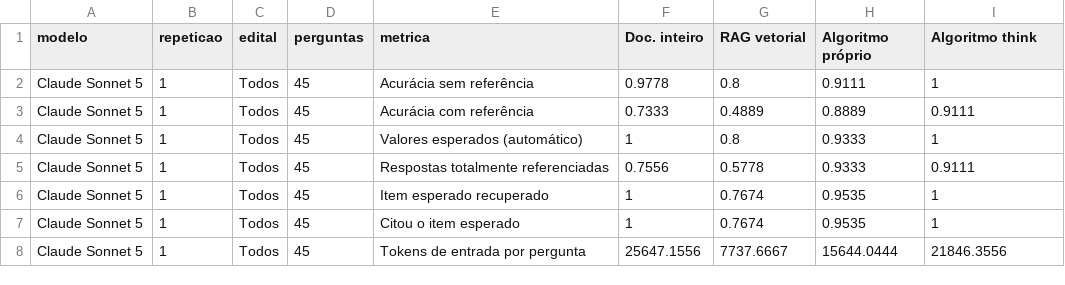
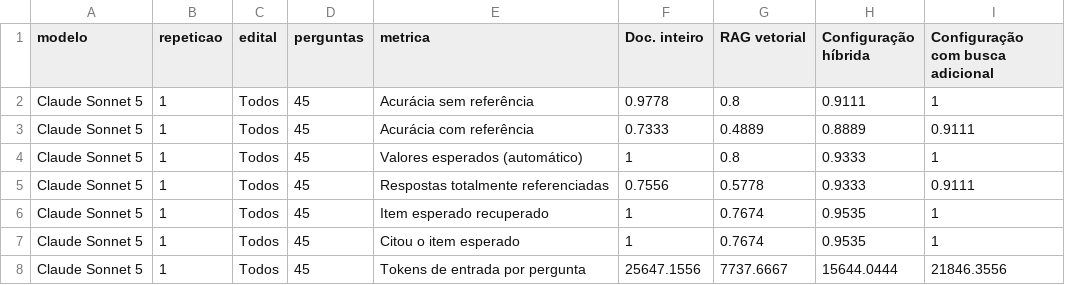
Before and after one commit to LincolnVS/chatbot-editais-finep, a CSV file: resultados/metricas.csv, drawn as a sheet; only a part is shown.

```diff
--- a/resultados/metricas.csv
+++ b/resultados/metricas.csv
@@ -1,2 +1,2 @@
-modelo,repeticao,edital,perguntas,metrica,Doc. inteiro,RAG vetorial,Algoritmo próprio,Algoritmo think
+modelo,repeticao,edital,perguntas,metrica,Doc. inteiro,RAG vetorial,Configuração híbrida,Configuração com busca adicional
 Claude Sonnet 5,1,Todos,45,Acurácia sem referência,0.9778,0.8,0.9111,1
```
Also changed, not shown: 12 other files.
